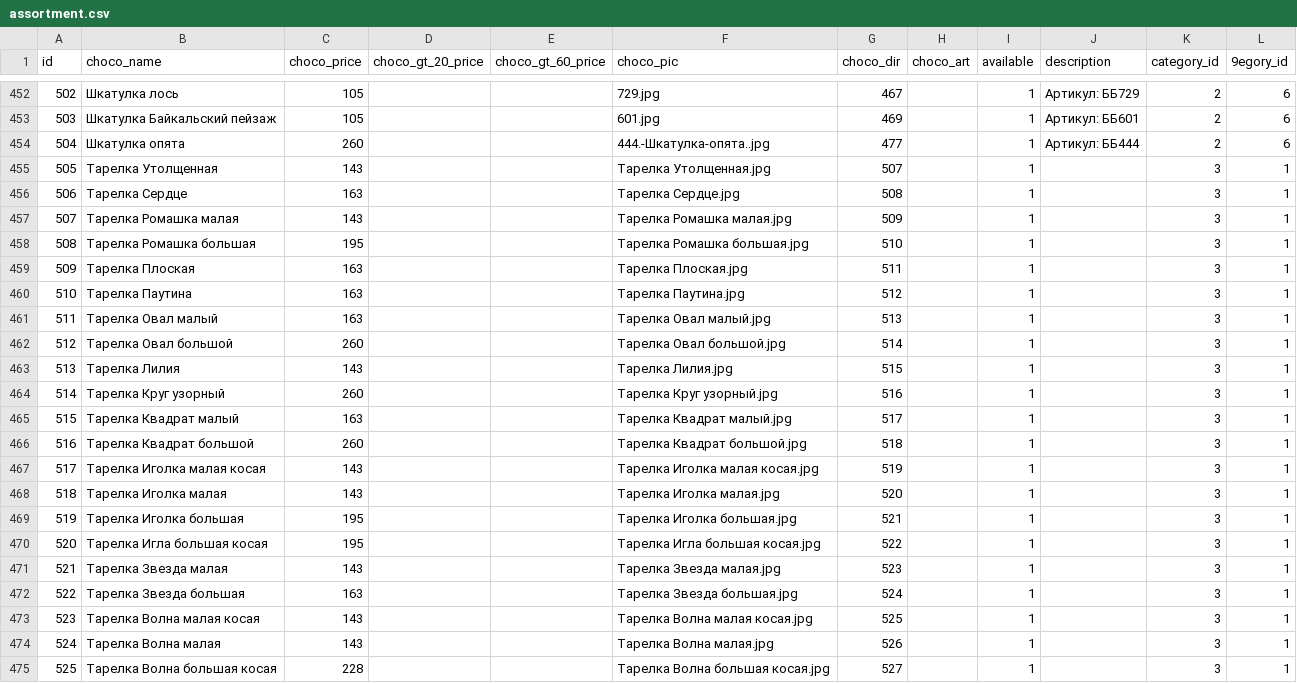
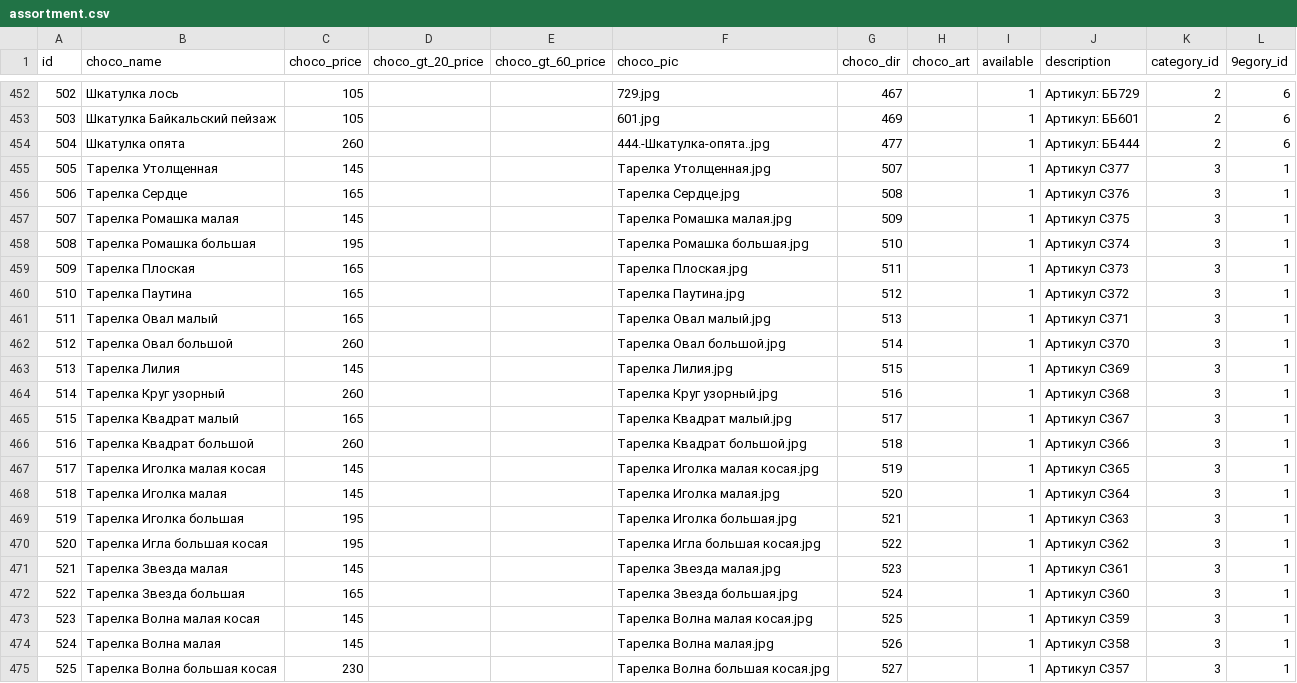
Before and after one commit to Pauline-sh/choco, a CSV file: assortment.csv, drawn as a sheet; only a part is shown, gaps mark what is left out; the diff covers the shown part only.

Commit message:
information reorder, articles and prices

```diff
--- a/assortment.csv
+++ b/assortment.csv
@@ -454,22 +454,22 @@ id;choco_name;choco_price;choco_gt_20_price;choco_gt_60_price;choco_pic;choco_di
 504;Шкатулка опята;260;;;444.-Шкатулка-опята..jpg;477;;1;Артикул: ББ444;2;6
-505;Тарелка Утолщенная;143;;;Тарелка Утолщенная.jpg;507;;1;;3;1
-506;Тарелка Сердце;163;;;Тарелка Сердце.jpg;508;;1;;3;1
-507;Тарелка Ромашка малая;143;;;Тарелка Ромашка малая.jpg;509;;1;;3;1
-508;Тарелка Ромашка большая;195;;;Тарелка Ромашка большая.jpg;510;;1;;3;1
-509;Тарелка Плоская;163;;;Тарелка Плоская.jpg;511;;1;;3;1
-510;Тарелка Паутина;163;;;Тарелка Паутина.jpg;512;;1;;3;1
-511;Тарелка Овал малый;163;;;Тарелка Овал малый.jpg;513;;1;;3;1
-512;Тарелка Овал большой;260;;;Тарелка Овал большой.jpg;514;;1;;3;1
-513;Тарелка Лилия;143;;;Тарелка Лилия.jpg;515;;1;;3;1
-514;Тарелка Круг узорный;260;;;Тарелка Круг узорный.jpg;516;;1;;3;1
-515;Тарелка Квадрат малый;163;;;Тарелка Квадрат малый.jpg;517;;1;;3;1
-516;Тарелка Квадрат большой;260;;;Тарелка Квадрат большой.jpg;518;;1;;3;1
-517;Тарелка Иголка малая косая;143;;;Тарелка Иголка малая косая.jpg;519;;1;;3;1
-518;Тарелка Иголка малая;143;;;Тарелка Иголка малая.jpg;520;;1;;3;1
-519;Тарелка Иголка большая;195;;;Тарелка Иголка большая.jpg;521;;1;;3;1
-520;Тарелка Игла большая косая;195;;;Тарелка Игла большая косая.jpg;522;;1;;3;1
-521;Тарелка Звезда малая;143;;;Тарелка Звезда малая.jpg;523;;1;;3;1
-522;Тарелка Звезда большая;163;;;Тарелка Звезда большая.jpg;524;;1;;3;1
-523;Тарелка Волна малая косая;143;;;Тарелка Волна малая косая.jpg;525;;1;;3;1
-524;Тарелка Волна малая;143;;;Тарелка Волна малая.jpg;526;;1;;3;1
-525;Тарелка Волна большая косая;228;;;Тарелка Волна большая косая.jpg;527;;1;;3;1
+505;Тарелка Утолщенная;145;;;Тарелка Утолщенная.jpg;507;;1;Артикул СЗ77;3;1
+506;Тарелка Сердце;165;;;Тарелка Сердце.jpg;508;;1;Артикул СЗ76;3;1
+507;Тарелка Ромашка малая;145;;;Тарелка Ромашка малая.jpg;509;;1;Артикул СЗ75;3;1
+508;Тарелка Ромашка большая;195;;;Тарелка Ромашка большая.jpg;510;;1;Артикул СЗ74;3;1
+509;Тарелка Плоская;165;;;Тарелка Плоская.jpg;511;;1;Артикул СЗ73;3;1
+510;Тарелка Паутина;165;;;Тарелка Паутина.jpg;512;;1;Артикул СЗ72;3;1
+511;Тарелка Овал малый;165;;;Тарелка Овал малый.jpg;513;;1;Артикул СЗ71;3;1
+512;Тарелка Овал большой;260;;;Тарелка Овал большой.jpg;514;;1;Артикул СЗ70;3;1
+513;Тарелка Лилия;145;;;Тарелка Лилия.jpg;515;;1;Артикул СЗ69;3;1
+514;Тарелка Круг узорный;260;;;Тарелка Круг узорный.jpg;516;;1;Артикул СЗ68;3;1
+515;Тарелка Квадрат малый;165;;;Тарелка Квадрат малый.jpg;517;;1;Артикул СЗ67;3;1
+516;Тарелка Квадрат большой;260;;;Тарелка Квадрат большой.jpg;518;;1;Артикул СЗ66;3;1
+517;Тарелка Иголка малая косая;145;;;Тарелка Иголка малая косая.jpg;519;;1;Артикул СЗ65;3;1
+518;Тарелка Иголка малая;145;;;Тарелка Иголка малая.jpg;520;;1;Артикул СЗ64;3;1
+519;Тарелка Иголка большая;195;;;Тарелка Иголка большая.jpg;521;;1;Артикул СЗ63;3;1
+520;Тарелка Игла большая косая;195;;;Тарелка Игла большая косая.jpg;522;;1;Артикул СЗ62;3;1
+521;Тарелка Звезда малая;145;;;Тарелка Звезда малая.jpg;523;;1;Артикул СЗ61;3;1
+522;Тарелка Звезда большая;165;;;Тарелка Звезда большая.jpg;524;;1;Артикул СЗ60;3;1
+523;Тарелка Волна малая косая;145;;;Тарелка Волна малая косая.jpg;525;;1;Артикул СЗ59;3;1
+524;Тарелка Волна малая;145;;;Тарелка Волна малая.jpg;526;;1;Артикул СЗ58;3;1
+525;Тарелка Волна большая косая;230;;;Тарелка Волна большая косая.jpg;527;;1;Артикул СЗ57;3;1
```
Also changed, not shown: 1 added row and 110 edited cells elsewhere in this file, assortment_n_config.csv, config.csv, 4 other files.
